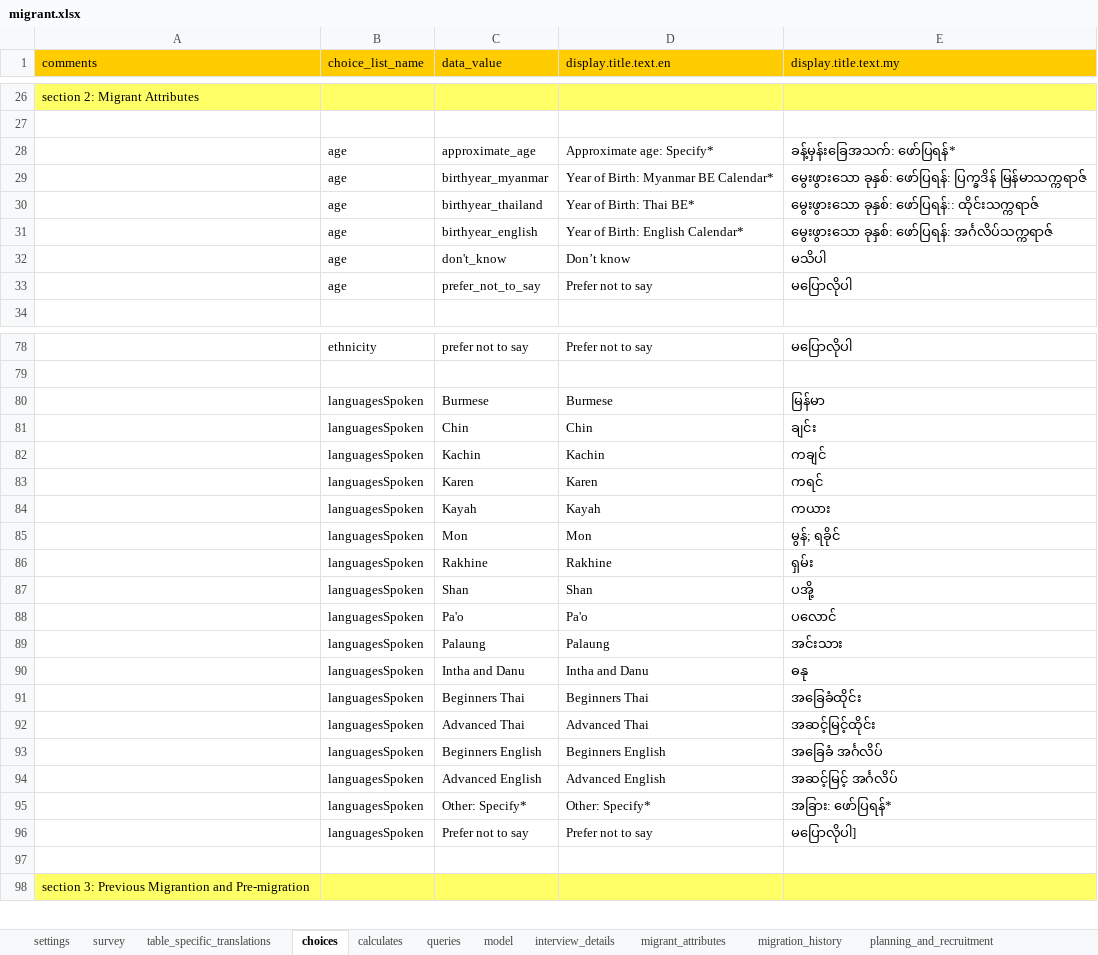
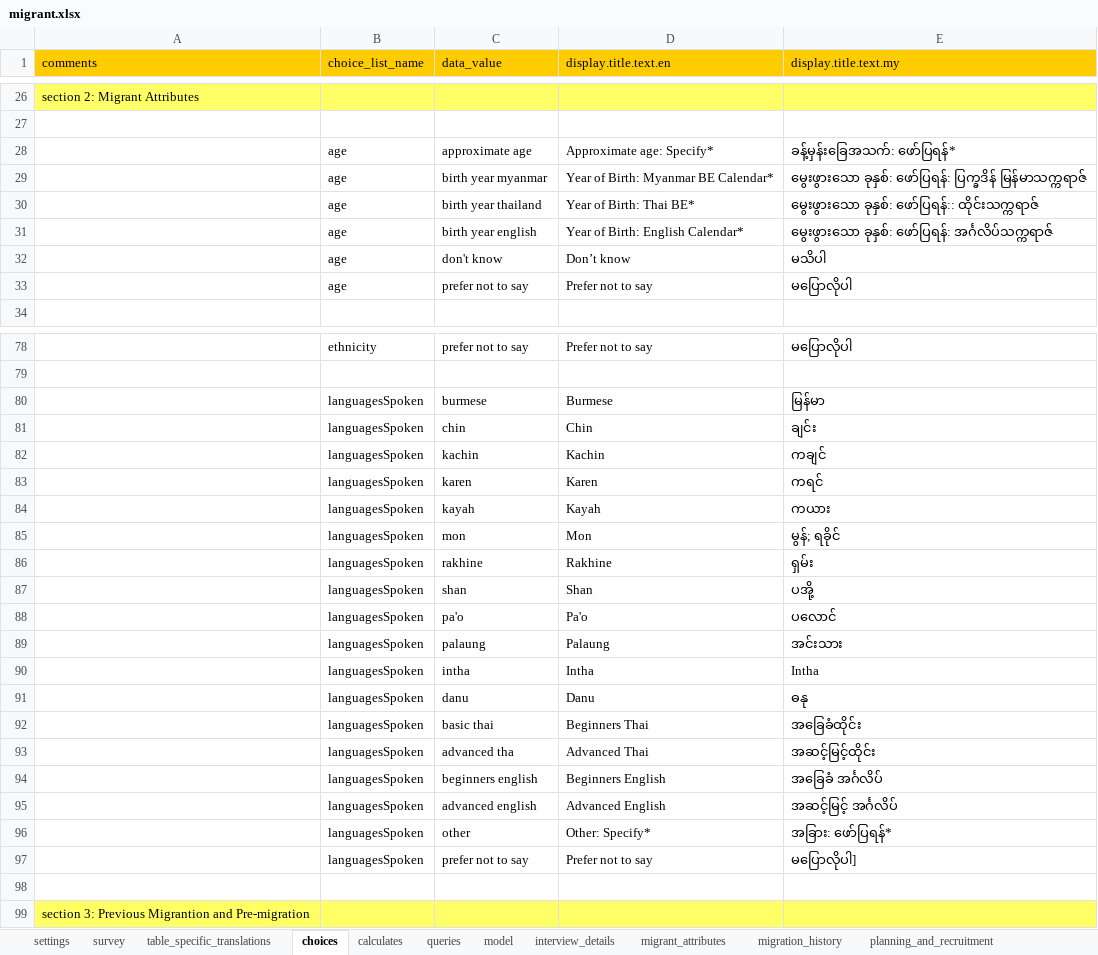
Before and after one commit to feature-creature/egocentric-labour-migration, an Excel workbook: tables/migrant/forms/migrant/migrant.xlsx, sheet choices, drawn as a sheet; only a part is shown, gaps mark what is left out; values as stored, in another font and other column widths than the file's, no borders; addresses are those after the commit; the diff covers the shown part only; the diff names each change by its address in the sheet, - before the commit and + after, or states it on an @@ line.

Commit message:
completes section 2 structure with top level prompts, choices, and flow control

```diff
--- a/tables/migrant/forms/migrant/migrant.xlsx (sheet choices)
+++ b/tables/migrant/forms/migrant/migrant.xlsx (sheet choices)
-C28 (data_value): approximate_age
+C28 (data_value): approximate age
-C29 (data_value): birthyear_myanmar
+C29 (data_value): birth year myanmar
-C30 (data_value): birthyear_thailand
+C30 (data_value): birth year thailand
-C31 (data_value): birthyear_english
+C31 (data_value): birth year english
-C32 (data_value): don't_know
+C32 (data_value): don't know
-C33 (data_value): prefer_not_to_say
+C33 (data_value): prefer not to say
-C80 (data_value): Burmese
+C80 (data_value): burmese
-C81 (data_value): Chin
+C81 (data_value): chin
-C82 (data_value): Kachin
+C82 (data_value): kachin
-C83 (data_value): Karen
+C83 (data_value): karen
-C84 (data_value): Kayah
+C84 (data_value): kayah
-C85 (data_value): Mon
+C85 (data_value): mon
-C86 (data_value): Rakhine
+C86 (data_value): rakhine
-C87 (data_value): Shan
+C87 (data_value): shan
-C88 (data_value): Pa'o
+C88 (data_value): pa'o
-C89 (data_value): Palaung
+C89 (data_value): palaung
+row 90:  | languagesSpoken | intha | Intha | Intha
-C91 (data_value): Intha and Danu
+C91 (data_value): danu
-D91 (display.title.text.en): Intha and Danu
+D91 (display.title.text.en): Danu
-C92 (data_value): Beginners Thai
+C92 (data_value): basic thai
-C93 (data_value): Advanced Thai
+C93 (data_value): advanced tha
-C94 (data_value): Beginners English
+C94 (data_value): beginners english
-C95 (data_value): Advanced English
+C95 (data_value): advanced english
-C96 (data_value): Other: Specify*
+C96 (data_value): other
-C97 (data_value): Prefer not to say
+C97 (data_value): prefer not to say
```
Also changed, not shown: 11 edited cells elsewhere in this sheet, sheet migrant_attributes, sheet model, sheet calculates, sheet interview_details, sheet table_specific_translations.
